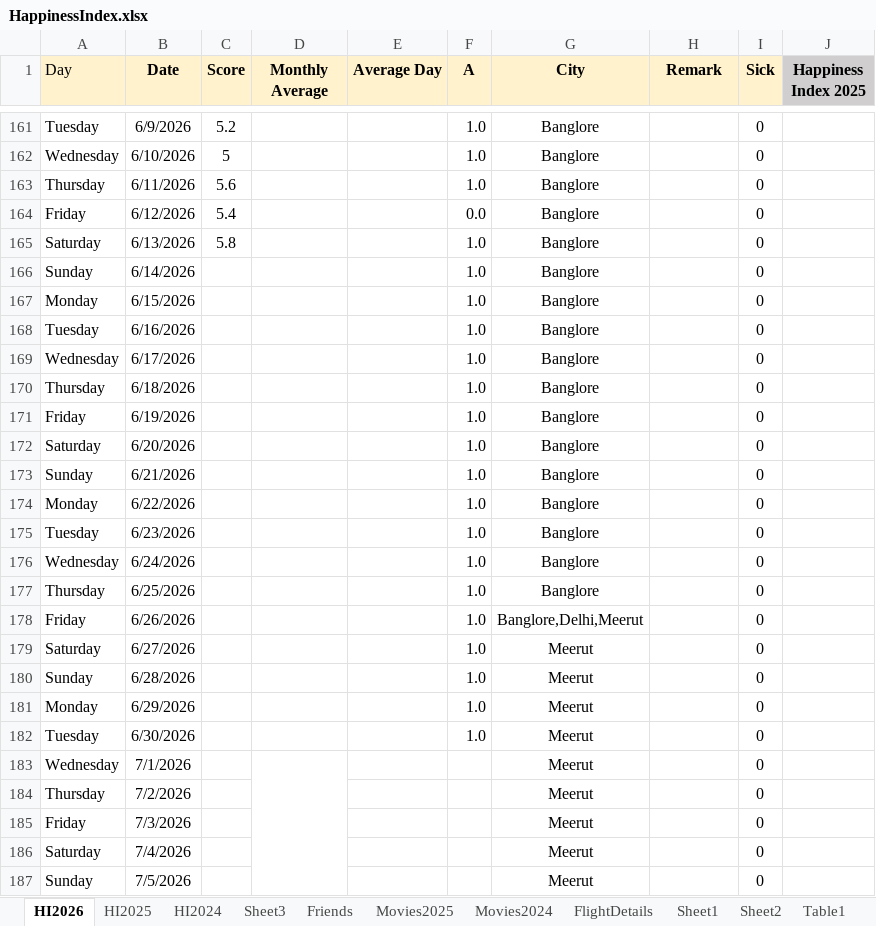
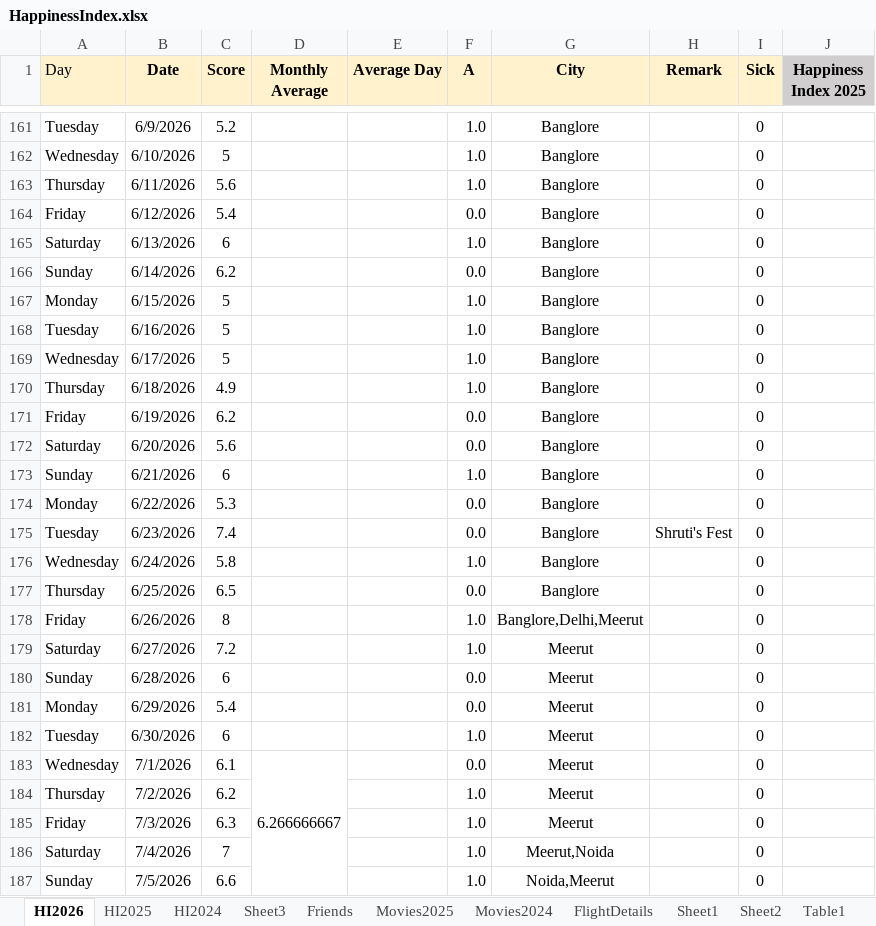
Before and after one commit to Abhinav-1708/Happiness-Index, an Excel workbook: HappinessIndex.xlsx, sheet HI2026, drawn as a sheet; only a part is shown, gaps mark what is left out; values as stored, in another font and other column widths than the file's, no borders; charts and pictures and conditional formats not drawn; the diff covers the shown part only; the diff names each change by its address in the sheet, - before the commit and + after, or states it on an @@ line.

Commit message:
Automated daily backup

```diff
--- a/HappinessIndex.xlsx (sheet HI2026)
+++ b/HappinessIndex.xlsx (sheet HI2026)
-C165 (Score): 5.8
+C165 (Score): 6
-C166 (Score): (empty)
+C166 (Score): 6.2
-F166 (A): 1.0
+F166 (A): 0.0
-C167:C169 (Score): (empty)
+C167:C169 (Score): 5
-C170 (Score): (empty)
+C170 (Score): 4.9
-C171 (Score): (empty)
+C171 (Score): 6.2
-F171:F172 (A): 1.0
+F171:F172 (A): 0.0
-C172 (Score): (empty)
+C172 (Score): 5.6
-C173 (Score): (empty)
+C173 (Score): 6
-C174 (Score): (empty)
+C174 (Score): 5.3
-F174:F175 (A): 1.0
+F174:F175 (A): 0.0
-C175 (Score): (empty)
+C175 (Score): 7.4
-H175 (Remark): (empty)
+H175 (Remark): Shruti's Fest
-C176 (Score): (empty)
+C176 (Score): 5.8
-C177 (Score): (empty)
+C177 (Score): 6.5
-F177 (A): 1.0
+F177 (A): 0.0
-C178 (Score): (empty)
+C178 (Score): 8
-C179 (Score): (empty)
+C179 (Score): 7.2
-C180 (Score): (empty)
+C180 (Score): 6
-F180:F181 (A): 1.0
+F180:F181 (A): 0.0
-C181 (Score): (empty)
+C181 (Score): 5.4
-C182 (Score): (empty)
+C182 (Score): 6
-C183 (Score): (empty)
+C183 (Score): 6.1
-D183 (Monthly Average): (empty)
+D183 (Monthly Average): 6.266666667
-F183 (A): (empty)
+F183 (A): 0.0
-C184 (Score): (empty)
+C184 (Score): 6.2
-F184:F187 (A): (empty)
+F184:F187 (A): 1.0
-C185 (Score): (empty)
+C185 (Score): 6.3
-C186 (Score): (empty)
+C186 (Score): 7
-G186 (City): Meerut
+G186 (City): Meerut,Noida
-C187 (Score): (empty)
+C187 (Score): 6.6
-G187 (City): Meerut
+G187 (City): Noida,Meerut
```
Also changed, not shown: 88 edited cells elsewhere in this sheet, sheet Movies2025, sheet FlightDetails, charts or pictures.
